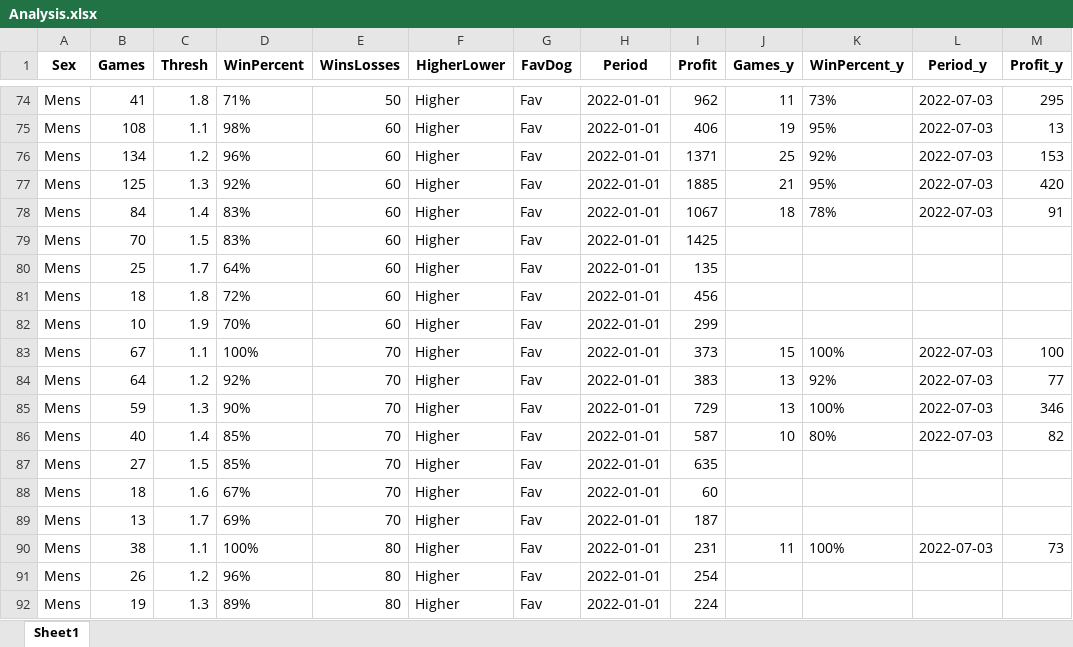
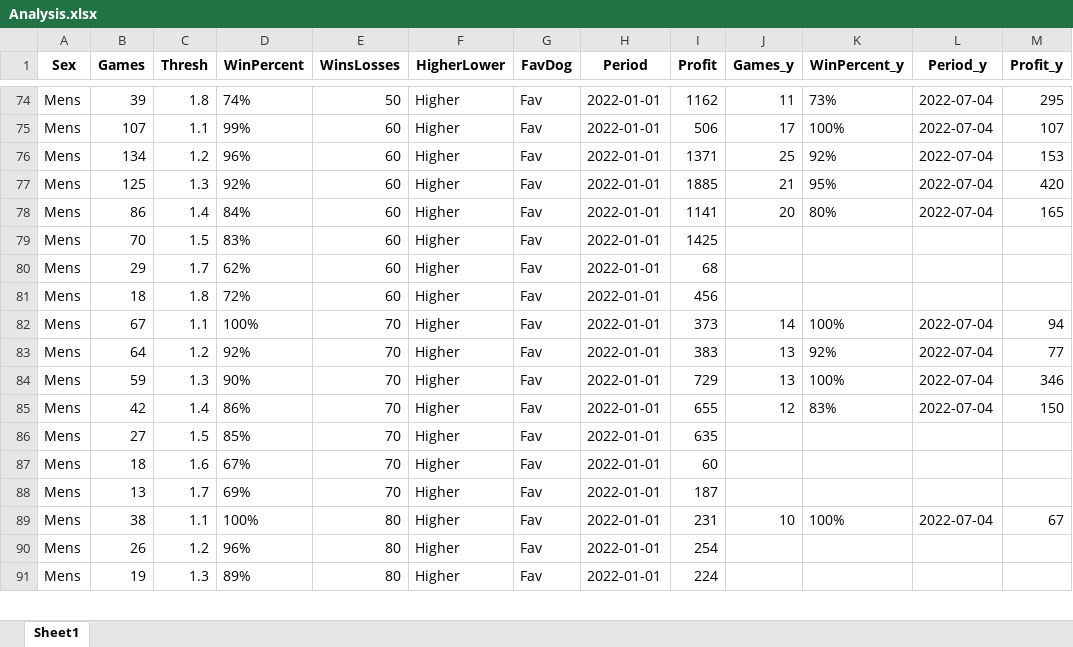
Before and after one commit to Witwolski/tennis_atp, an Excel workbook: Analysis.xlsx, sheet Sheet1, drawn as a sheet; only a part is shown, gaps mark what is left out; values as stored, in another font and other column widths than the file's, no borders; removed rows and columns are numbered as before the commit, all else as after; the diff covers the shown part only; the diff names each change by its address in the sheet, - before the commit and + after, or states it on an @@ line.

```diff
--- a/Analysis.xlsx (sheet Sheet1)
+++ b/Analysis.xlsx (sheet Sheet1)
-B74 (Games): 41
+B74 (Games): 39
-D74 (WinPercent): 71%
+D74 (WinPercent): 74%
-I74 (Profit): 962
+I74 (Profit): 1162
-L74:L78 (Period_y): 2022-07-03
+L74:L78 (Period_y): 2022-07-04
-B75 (Games): 108
+B75 (Games): 107
-D75 (WinPercent): 98%
+D75 (WinPercent): 99%
-I75 (Profit): 406
+I75 (Profit): 506
-J75 (Games_y): 19
+J75 (Games_y): 17
-K75 (WinPercent_y): 95%
+K75 (WinPercent_y): 100%
-M75 (Profit_y): 13
+M75 (Profit_y): 107
-B78 (Games): 84
+B78 (Games): 86
-D78 (WinPercent): 83%
+D78 (WinPercent): 84%
-I78 (Profit): 1067
+I78 (Profit): 1141
-J78 (Games_y): 18
+J78 (Games_y): 20
-K78 (WinPercent_y): 78%
+K78 (WinPercent_y): 80%
-M78 (Profit_y): 91
+M78 (Profit_y): 165
-B80 (Games): 25
+B80 (Games): 29
-D80 (WinPercent): 64%
+D80 (WinPercent): 62%
-I80 (Profit): 135
+I80 (Profit): 68
-row 82: Mens | 10 | 1.9 | 70% | 60 | Higher | Fav | 2022-01-01 | 299
-J82 (Games_y): 15
+J82 (Games_y): 14
-L82:L85 (Period_y): 2022-07-03
+L82:L85 (Period_y): 2022-07-04
-M82 (Profit_y): 100
+M82 (Profit_y): 94
-B85 (Games): 40
+B85 (Games): 42
-D85 (WinPercent): 85%
+D85 (WinPercent): 86%
-I85 (Profit): 587
+I85 (Profit): 655
-J85 (Games_y): 10
+J85 (Games_y): 12
-K85 (WinPercent_y): 80%
+K85 (WinPercent_y): 83%
-M85 (Profit_y): 82
+M85 (Profit_y): 150
-J89 (Games_y): 11
+J89 (Games_y): 10
-L89 (Period_y): 2022-07-03
+L89 (Period_y): 2022-07-04
-M89 (Profit_y): 73
+M89 (Profit_y): 67
```
Also changed, not shown: 2 added rows and 304 edited cells elsewhere in this sheet, Bets_Today.xlsx, 5 other files.
